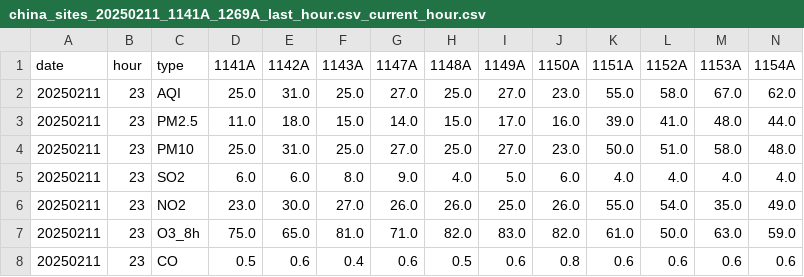
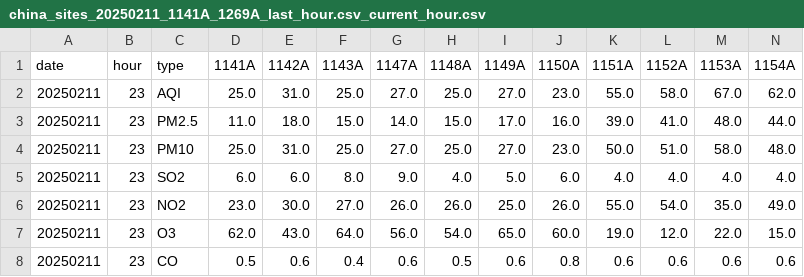
Before and after one commit to GeorgeLi99/cumcm2025pre, a CSV file: res/20250211/china_sites_20250211_1141A_1269A_last_hour.csv_current_hour.csv (was res/china_sites_20250211_1141A_1269A_last_hour.csv_current_hour.csv), drawn as a sheet; only a part is shown; removed rows and columns are numbered as before the commit, all else as after; rows hold the shown columns only; the diff names each change by its address in the sheet, - before the commit and + after, or states it on an @@ line.

```diff
--- a/res/china_sites_20250211_1141A_1269A_last_hour.csv_current_hour.csv
+++ b/res/20250211/china_sites_20250211_1141A_1269A_last_hour.csv_current_hour.csv
-row 7: 20250211 | 23 | O3_8h | 75.0 | 65.0 | 81.0 | 71.0 | 82.0 | 83.0 | 82.0 | 61.0 | 50.0 | 63.0 | 59.0
+row 7: 20250211 | 23 | O3 | 62.0 | 43.0 | 64.0 | 56.0 | 54.0 | 65.0 | 60.0 | 19.0 | 12.0 | 22.0 | 15.0
```
Also changed, not shown: res/20250212/china_sites_20250212_1141A_1269A_last_hour.csv_current_hour.csv, res/20250213/china_sites_20250213_1141A_1269A_last_hour.csv_current_hour.csv, 18 other files.
